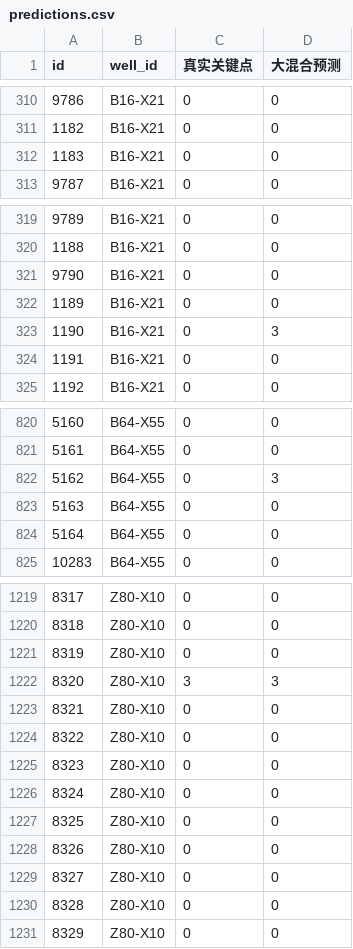
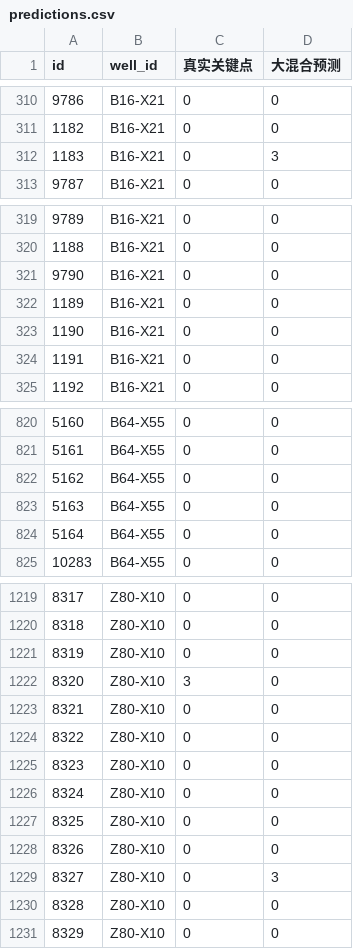
Before and after one commit to wanan3847/wellbore_trajectory, a CSV file: eval_results/predictions.csv, drawn as a sheet; only a part is shown, gaps mark what is left out; the diff covers the shown part only.

```diff
--- a/eval_results/predictions.csv
+++ b/eval_results/predictions.csv
@@ -311,3 +311,3 @@
 1182,B16-X21,0,0
-1183,B16-X21,0,0
+1183,B16-X21,0,3
 9787,B16-X21,0,0
@@ -322,3 +322,3 @@
 1189,B16-X21,0,0
-1190,B16-X21,0,3
+1190,B16-X21,0,0
 1191,B16-X21,0,0
@@ -821,3 +821,3 @@
 5161,B64-X55,0,0
-5162,B64-X55,0,3
+5162,B64-X55,0,0
 5163,B64-X55,0,0
@@ -1221,3 +1221,3 @@
 8319,Z80-X10,0,0
-8320,Z80-X10,3,3
+8320,Z80-X10,3,0
 8321,Z80-X10,0,0
@@ -1228,3 +1228,3 @@
 8326,Z80-X10,0,0
-8327,Z80-X10,0,0
+8327,Z80-X10,0,3
 8328,Z80-X10,0,0
```
Also changed, not shown: 12 edited cells elsewhere in this file, 10 other files.
